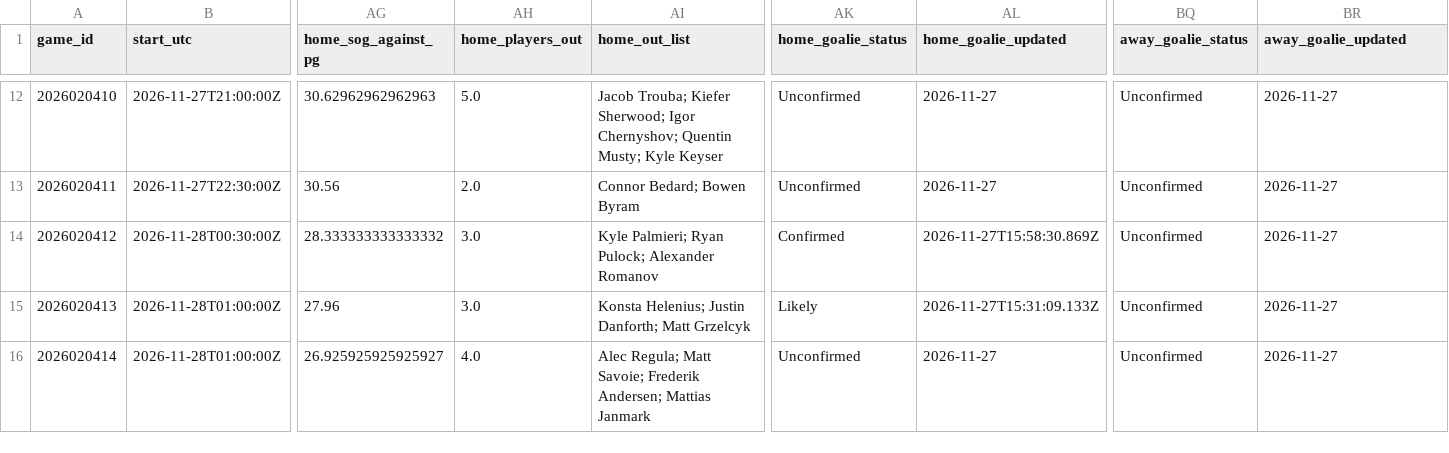
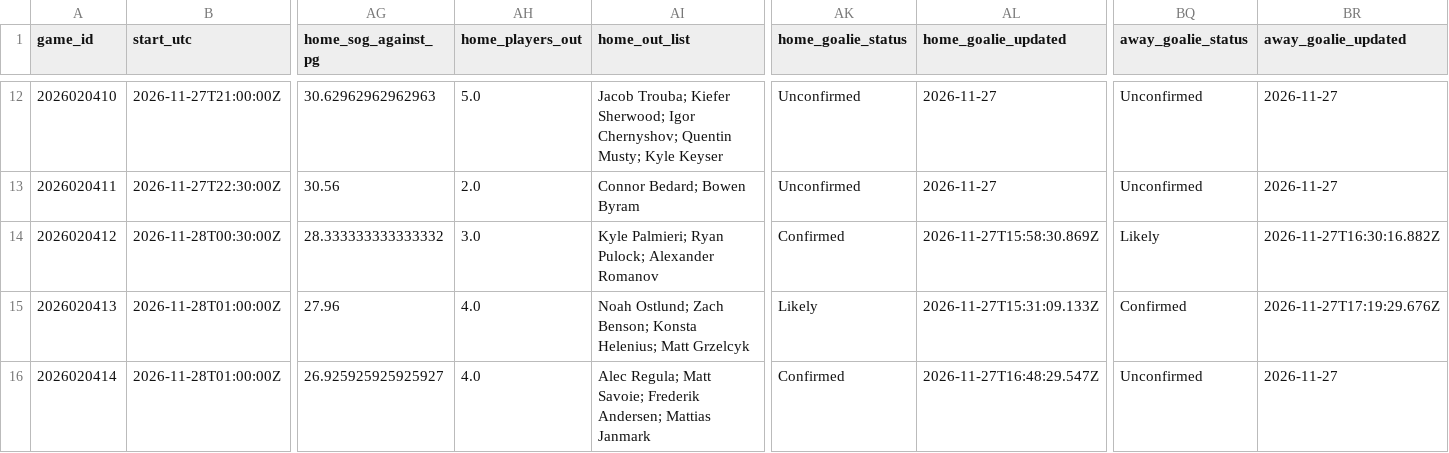
Before and after one commit to qtc8m722n9-dot/nhl-bettings-pipeline, a CSV file: data/slates/2026-11-27.csv, drawn as a sheet; only a part is shown, gaps mark what is left out; the diff covers the shown part only; the diff names each change by its address in the sheet, - before the commit and + after, or states it on an @@ line.

```diff
--- a/data/slates/2026-11-27.csv
+++ b/data/slates/2026-11-27.csv
-BQ14 (away_goalie_status): Unconfirmed
+BQ14 (away_goalie_status): Likely
-BR14 (away_goalie_updated): 2026-11-27
+BR14 (away_goalie_updated): 2026-11-27T16:30:16.882Z
-AH15 (home_players_out): 3.0
+AH15 (home_players_out): 4.0
-AI15 (home_out_list): Konsta Helenius; Justin Danforth; Matt Grzelcyk
+AI15 (home_out_list): Noah Ostlund; Zach Benson; Konsta Helenius; Matt Grzelcyk
-BQ15 (away_goalie_status): Unconfirmed
+BQ15 (away_goalie_status): Confirmed
-BR15 (away_goalie_updated): 2026-11-27
+BR15 (away_goalie_updated): 2026-11-27T17:19:29.676Z
-AK16 (home_goalie_status): Unconfirmed
+AK16 (home_goalie_status): Confirmed
-AL16 (home_goalie_updated): 2026-11-27
+AL16 (home_goalie_updated): 2026-11-27T16:48:29.547Z
```
Also changed, not shown: 37 edited cells elsewhere in this file, data/raw/2026-11-27/df_lines.csv, data/raw/2026-11-27/injuries.csv, 7 other files.
